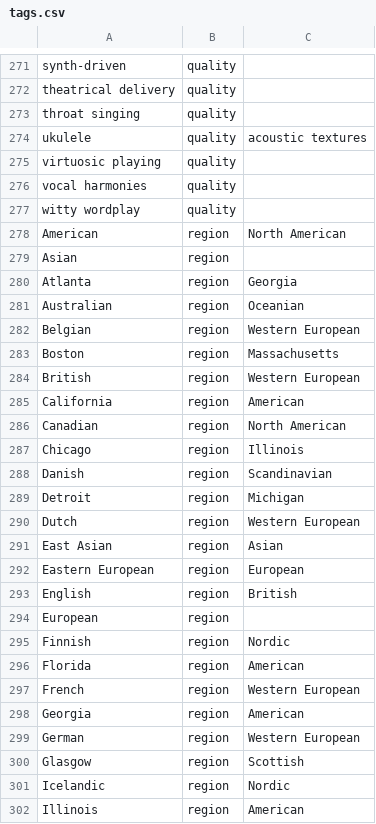
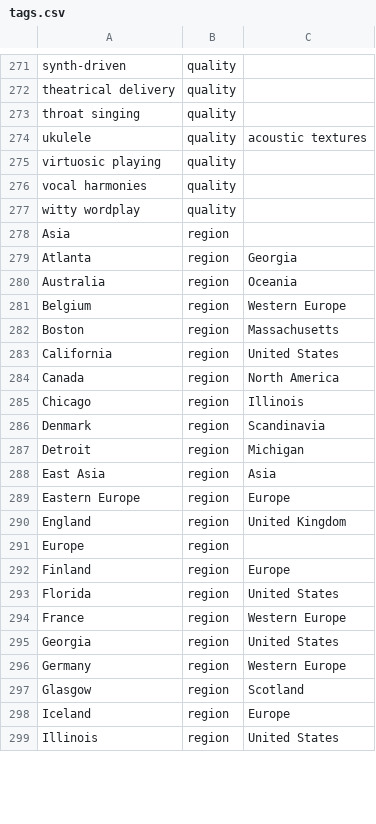
Before and after one commit to michaelficarra/music, a CSV file: data/tags.csv, drawn as a sheet; only a part is shown, gaps mark what is left out; the diff covers the shown part only.

```diff
--- a/data/tags.csv
+++ b/data/tags.csv
@@ -277,26 +277,23 @@ vocal harmonies,quality,
 witty wordplay,quality,
-American,region,North American
-Asian,region,
+Asia,region,
 Atlanta,region,Georgia
-Australian,region,Oceanian
-Belgian,region,Western European
+Australia,region,Oceania
+Belgium,region,Western Europe
 Boston,region,Massachusetts
-British,region,Western European
-California,region,American
-Canadian,region,North American
+California,region,United States
+Canada,region,North America
 Chicago,region,Illinois
-Danish,region,Scandinavian
+Denmark,region,Scandinavia
 Detroit,region,Michigan
-Dutch,region,Western European
-East Asian,region,Asian
-Eastern European,region,European
-English,region,British
-European,region,
-Finnish,region,Nordic
-Florida,region,American
-French,region,Western European
-Georgia,region,American
-German,region,Western European
-Glasgow,region,Scottish
-Icelandic,region,Nordic
-Illinois,region,American
+East Asia,region,Asia
+Eastern Europe,region,Europe
+England,region,United Kingdom
+Europe,region,
+Finland,region,Europe
+Florida,region,United States
+France,region,Western Europe
+Georgia,region,United States
+Germany,region,Western Europe
+Glasgow,region,Scotland
+Iceland,region,Europe
+Illinois,region,United States
```
Also changed, not shown: 8 added rows, 5 removed rows and 43 edited cells elsewhere in this file, data/artists.csv, 13 other files.
